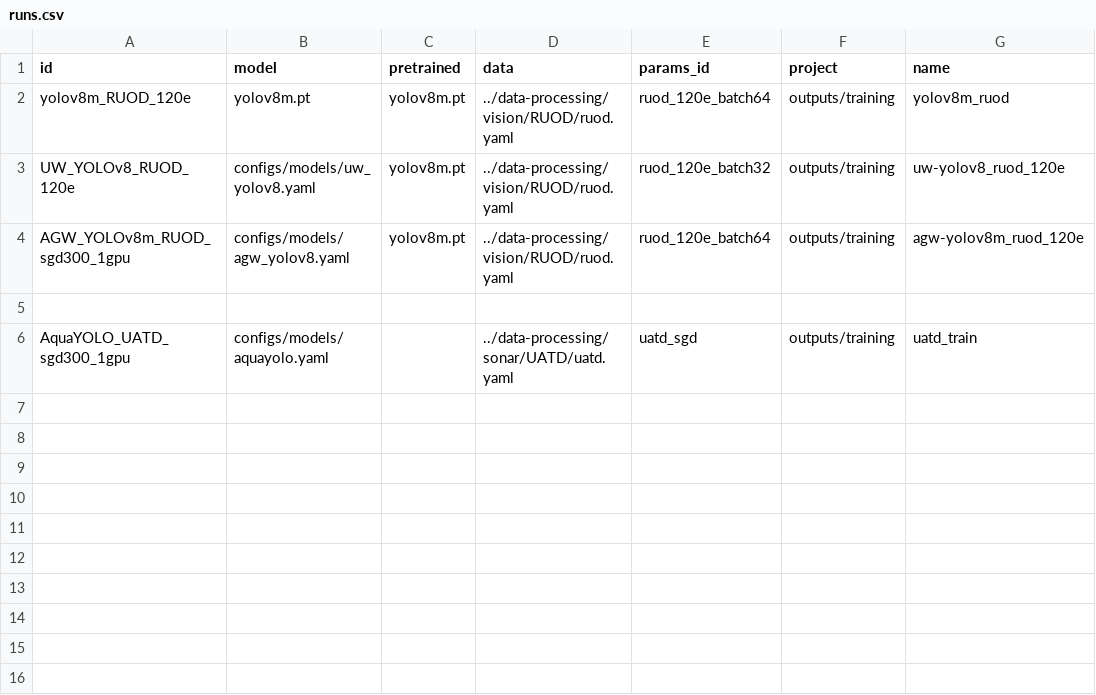
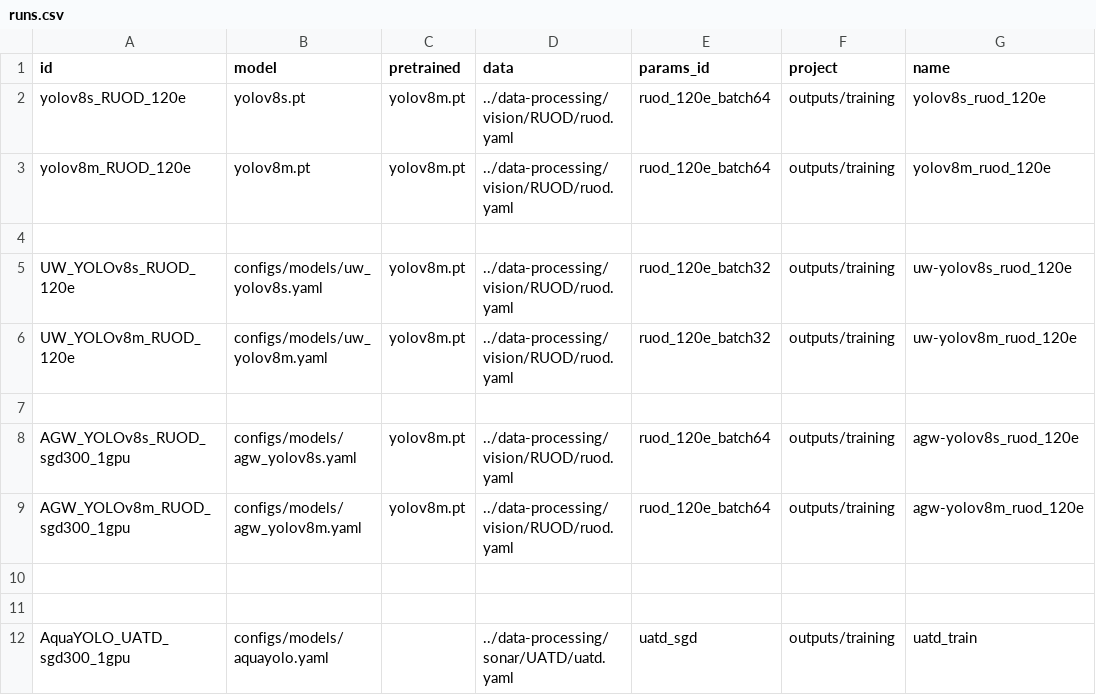
Before and after one commit to bangkorkor/aquaculture-perception, a CSV file: object-detection/runs.csv, drawn as a sheet.

Commit message:
corrected scales for models

```diff
--- a/object-detection/runs.csv
+++ b/object-detection/runs.csv
@@ -1,5 +1,11 @@
 id,model,pretrained,data,params_id,project,name
-yolov8m_RUOD_120e,yolov8m.pt,yolov8m.pt,../data-processing/vision/RUOD/ruod.yaml,ruod_120e_batch64,outputs/training,yolov8m_ruod
-UW_YOLOv8_RUOD_120e,configs/models/uw_yolov8.yaml,yolov8m.pt,../data-processing/vision/RUOD/ruod.yaml,ruod_120e_batch32,outputs/training,uw-yolov8_ruod_120e
-AGW_YOLOv8m_RUOD_sgd300_1gpu,configs/models/agw_yolov8.yaml,yolov8m.pt,../data-processing/vision/RUOD/ruod.yaml,ruod_120e_batch64,outputs/training,agw-yolov8m_ruod_120e
+yolov8s_RUOD_120e,yolov8s.pt,yolov8m.pt,../data-processing/vision/RUOD/ruod.yaml,ruod_120e_batch64,outputs/training,yolov8s_ruod_120e
+yolov8m_RUOD_120e,yolov8m.pt,yolov8m.pt,../data-processing/vision/RUOD/ruod.yaml,ruod_120e_batch64,outputs/training,yolov8m_ruod_120e
+
+UW_YOLOv8s_RUOD_120e,configs/models/uw_yolov8s.yaml,yolov8m.pt,../data-processing/vision/RUOD/ruod.yaml,ruod_120e_batch32,outputs/training,uw-yolov8s_ruod_120e
+UW_YOLOv8m_RUOD_120e,configs/models/uw_yolov8m.yaml,yolov8m.pt,../data-processing/vision/RUOD/ruod.yaml,ruod_120e_batch32,outputs/training,uw-yolov8m_ruod_120e
+
+AGW_YOLOv8s_RUOD_sgd300_1gpu,configs/models/agw_yolov8s.yaml,yolov8m.pt,../data-processing/vision/RUOD/ruod.yaml,ruod_120e_batch64,outputs/training,agw-yolov8s_ruod_120e
+AGW_YOLOv8m_RUOD_sgd300_1gpu,configs/models/agw_yolov8m.yaml,yolov8m.pt,../data-processing/vision/RUOD/ruod.yaml,ruod_120e_batch64,outputs/training,agw-yolov8m_ruod_120e
+
 
```
Also changed, not shown: 3 other files.
